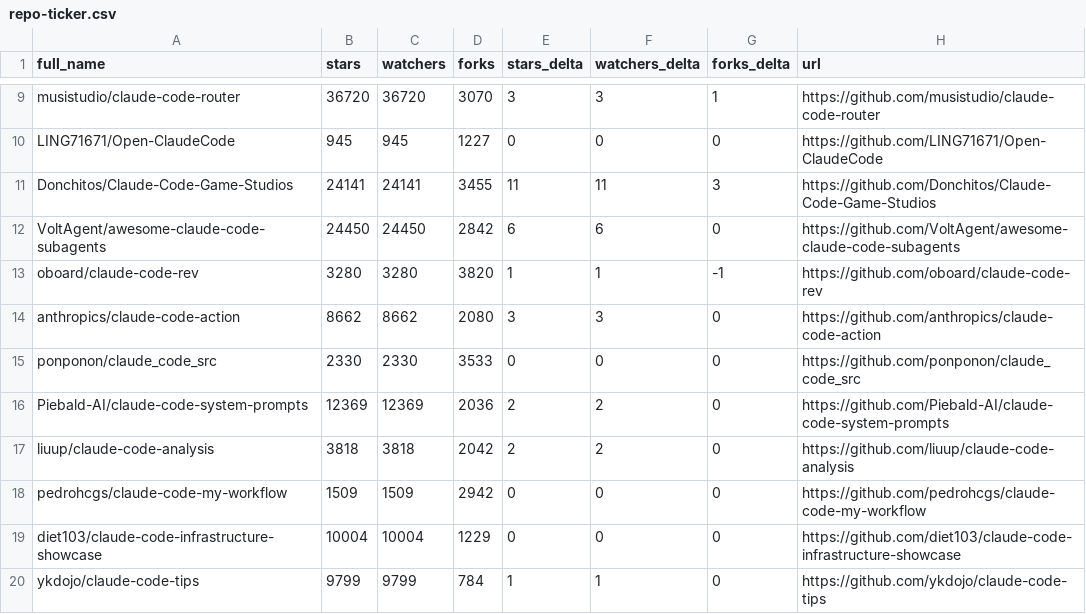
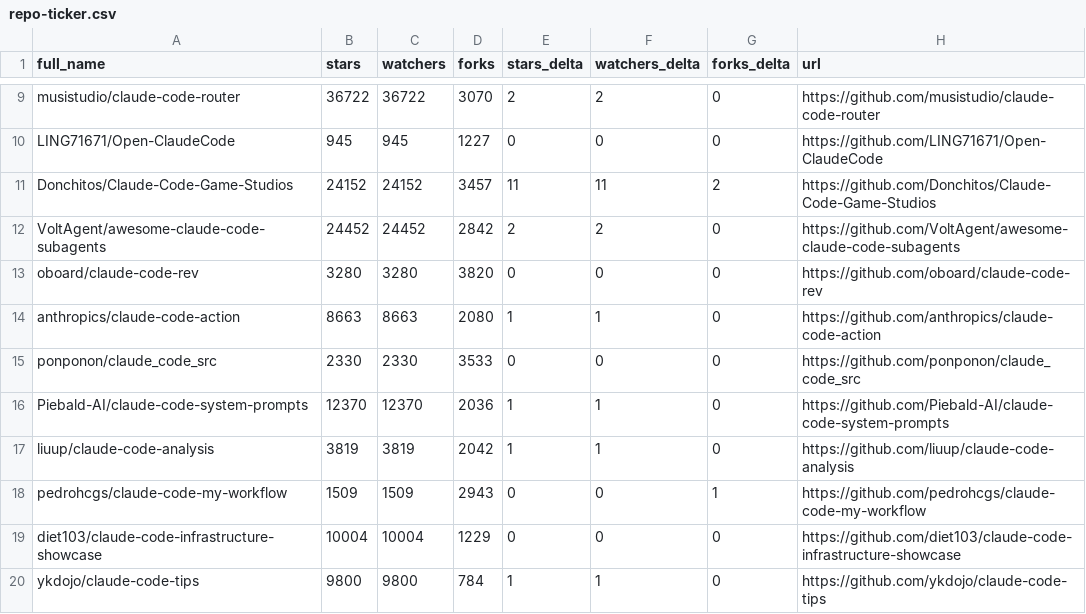
Before and after one commit to jarredh/awesome-claude-code, a CSV file: data/repo-ticker.csv, drawn as a sheet; only a part is shown, gaps mark what is left out; the diff covers the shown part only; the diff names each change by its address in the sheet, - before the commit and + after, or states it on an @@ line.

```diff
--- a/data/repo-ticker.csv
+++ b/data/repo-ticker.csv
-B9 (stars): 36720
+B9 (stars): 36722
-C9 (watchers): 36720
+C9 (watchers): 36722
-E9 (stars_delta): 3
+E9 (stars_delta): 2
-F9 (watchers_delta): 3
+F9 (watchers_delta): 2
-G9 (forks_delta): 1
+G9 (forks_delta): 0
-B11 (stars): 24141
+B11 (stars): 24152
-C11 (watchers): 24141
+C11 (watchers): 24152
-D11 (forks): 3455
+D11 (forks): 3457
-G11 (forks_delta): 3
+G11 (forks_delta): 2
-B12 (stars): 24450
+B12 (stars): 24452
-C12 (watchers): 24450
+C12 (watchers): 24452
-E12 (stars_delta): 6
+E12 (stars_delta): 2
-F12 (watchers_delta): 6
+F12 (watchers_delta): 2
-E13 (stars_delta): 1
+E13 (stars_delta): 0
-F13 (watchers_delta): 1
+F13 (watchers_delta): 0
-G13 (forks_delta): -1
+G13 (forks_delta): 0
-B14 (stars): 8662
+B14 (stars): 8663
-C14 (watchers): 8662
+C14 (watchers): 8663
-E14 (stars_delta): 3
+E14 (stars_delta): 1
-F14 (watchers_delta): 3
+F14 (watchers_delta): 1
-B16 (stars): 12369
+B16 (stars): 12370
-C16 (watchers): 12369
+C16 (watchers): 12370
-E16:E17 (stars_delta): 2
+E16:E17 (stars_delta): 1
-F16:F17 (watchers_delta): 2
+F16:F17 (watchers_delta): 1
-B17 (stars): 3818
+B17 (stars): 3819
-C17 (watchers): 3818
+C17 (watchers): 3819
-D18 (forks): 2942
+D18 (forks): 2943
-G18 (forks_delta): 0
+G18 (forks_delta): 1
-B20 (stars): 9799
+B20 (stars): 9800
-C20 (watchers): 9799
+C20 (watchers): 9800
```
Also changed, not shown: 2 added rows, 2 removed rows and 119 edited cells elsewhere in this file, 4 other files.
